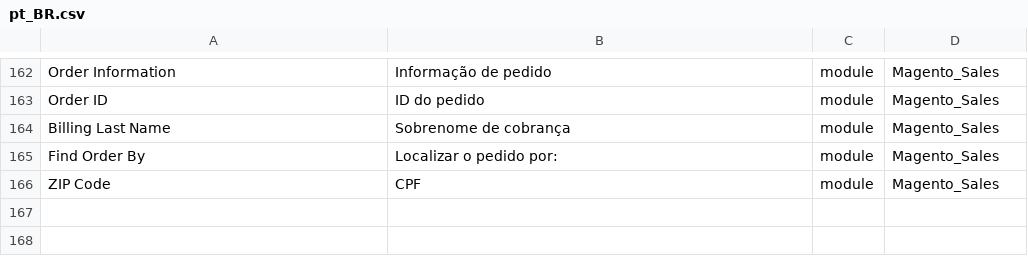
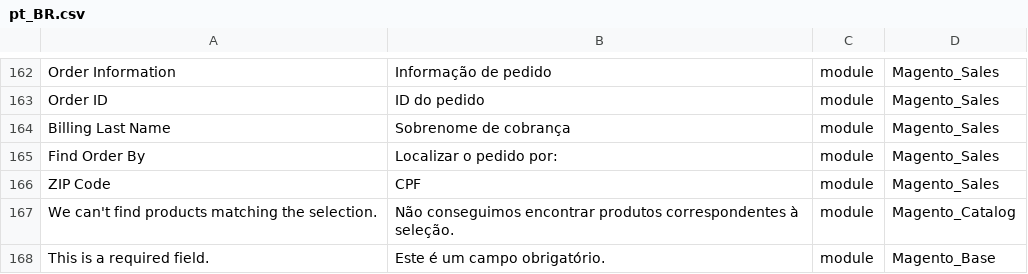
Before and after one commit to isabellaveronezi/Projeto_Magento, a CSV file: app/design/frontend/WebJump/theme/i18n/pt_BR.csv, drawn as a sheet; only a part is shown, gaps mark what is left out; the diff names each change by its address in the sheet, - before the commit and + after, or states it on an @@ line.

Commit message:
i18n module edition

```diff
--- a/app/design/frontend/WebJump/theme/i18n/pt_BR.csv
+++ b/app/design/frontend/WebJump/theme/i18n/pt_BR.csv
+row 167: We can't find products matching the selection. | Não conseguimos encontrar produtos correspondentes à seleção. | module | Magento_Catalog
+row 168: This is a required field. | Este é um campo obrigatório. | module | Magento_Base
```
Also changed, not shown: app/design/frontend/WebJump/theme_sport/i18n/pt_BR.csv, 3 other files.
